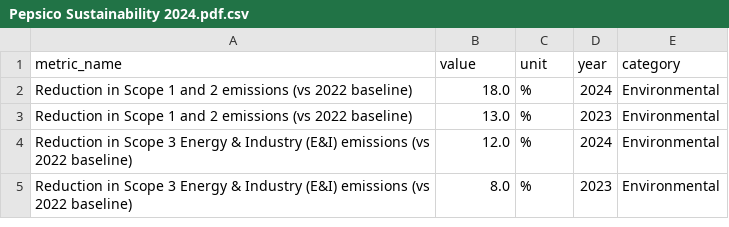
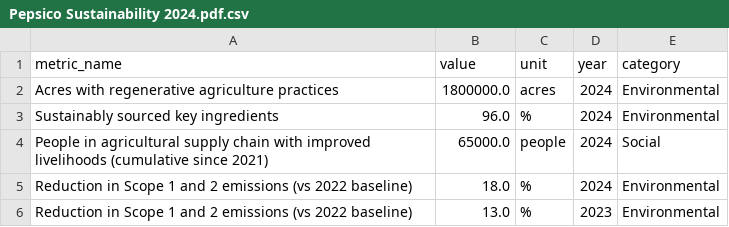
Before and after one commit to UnstoppableLu/Ingredion, a CSV file: app/data/extracted_results/Pepsico Sustainability 2024.pdf.csv, drawn as a sheet; only a part is shown; the shorter side is filled out with more unchanged rows; the diff covers the shown part only; the diff names each change by its address in the sheet, - before the commit and + after, or states it on an @@ line.

```diff
--- a/app/data/extracted_results/Pepsico Sustainability 2024.pdf.csv
+++ b/app/data/extracted_results/Pepsico Sustainability 2024.pdf.csv
+row 2: Acres with regenerative agriculture practices | 1800000.0 | acres | 2024 | Environmental
+row 3: Sustainably sourced key ingredients | 96.0 | % | 2024 | Environmental
+row 4: People in agricultural supply chain with improved livelihoods (cumulative since 2021) | 65000.0 | people | 2024 | Social
```
Also changed, not shown: 6 added rows and 34 edited cells elsewhere in this file, 14 other files.
